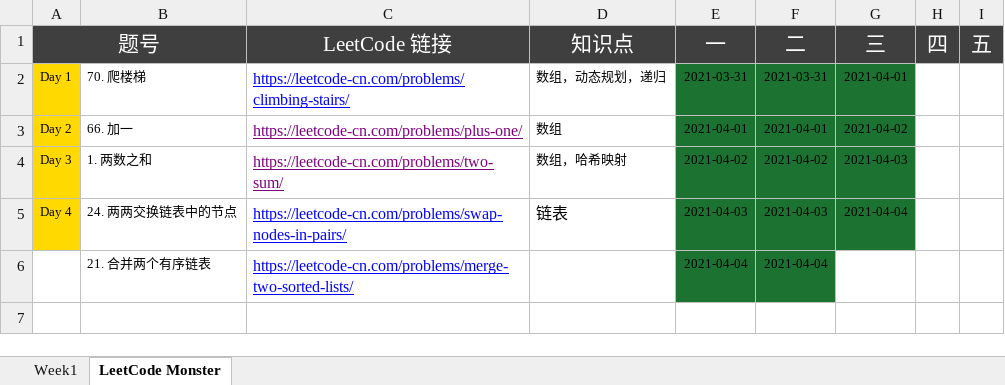
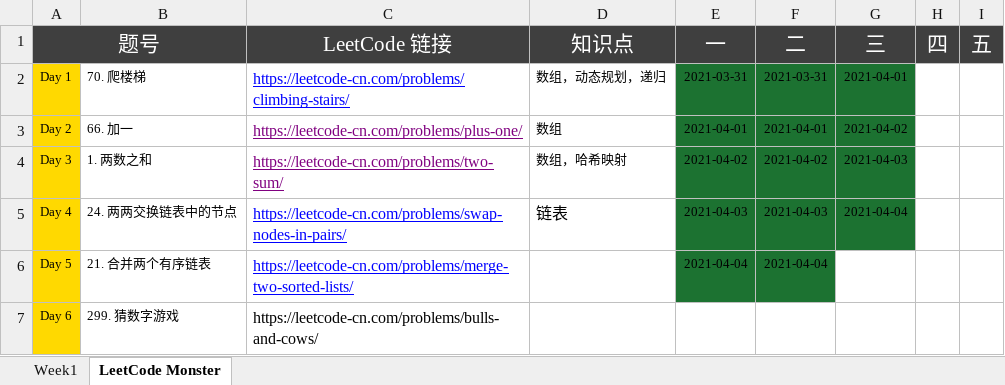
Before and after one commit to automano/Golang-LeetCode, an Excel workbook: Wudu Practice.xlsx, sheet LeetCode Monster, drawn as a sheet; values as stored, in another font and other column widths than the file's, no borders; the diff names each change by its address in the sheet, - before the commit and + after, or states it on an @@ line.

```diff
--- a/Wudu Practice.xlsx (sheet LeetCode Monster)
+++ b/Wudu Practice.xlsx (sheet LeetCode Monster)
-A6 (题号): (empty)
+A6 (题号): Day 5
-A6 fill: none
+A6 fill: #FFD900
+row 7: Day 6 | 299. 猜数字游戏 | https://leetcode-cn.com/problems/bulls-and-cows/
```
Also changed, not shown: 6 other files.
